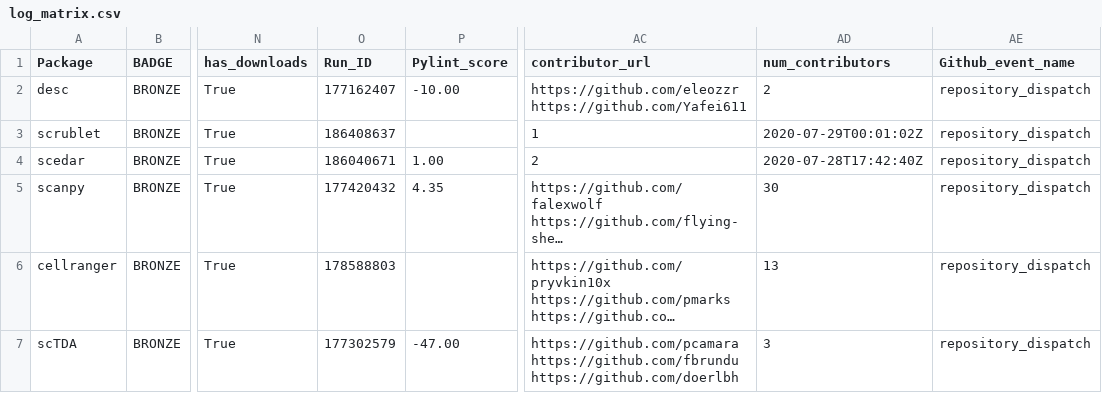
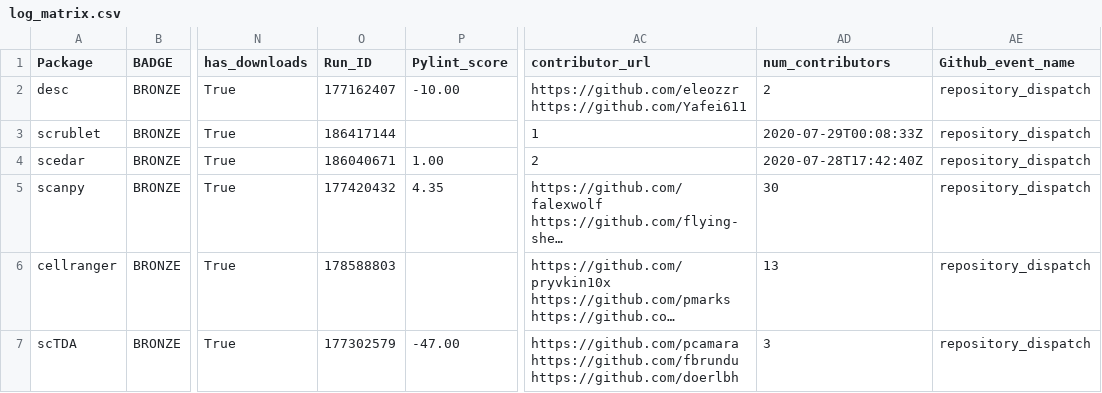
Before and after one commit to benstear/biopypir_logs, a CSV file: log_matrix.csv, drawn as a sheet; only a part is shown, gaps mark what is left out; long unchanged cells end in …; the diff names each change by its address in the sheet, - before the commit and + after, or states it on an @@ line.

```diff
--- a/log_matrix.csv
+++ b/log_matrix.csv
-O3 (Run_ID): 186408637
+O3 (Run_ID): 186417144
-AD3 (num_contributors): 2020-07-29T00:01:02Z
+AD3 (num_contributors): 2020-07-29T00:08:33Z
```
Also changed, not shown: original_order.csv, reordered.csv, 3 other files.
